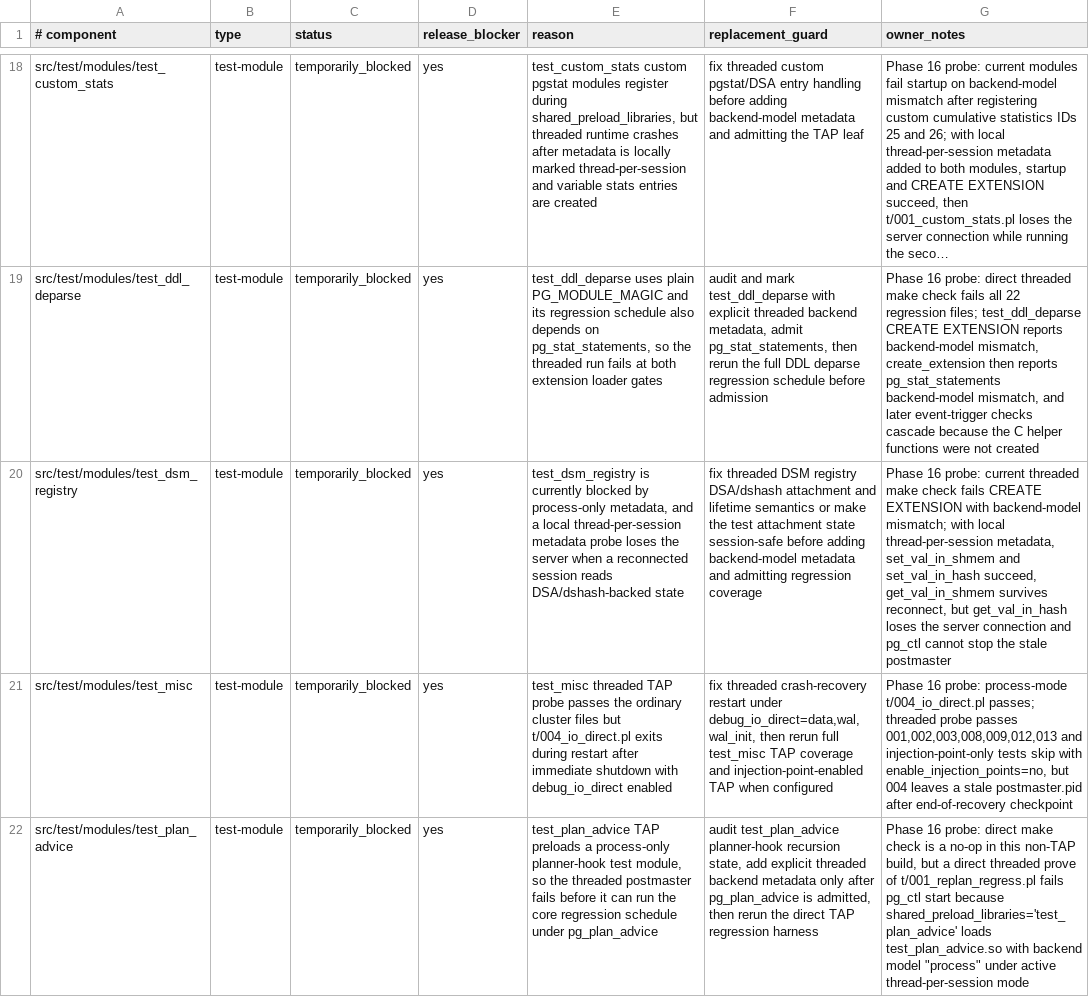
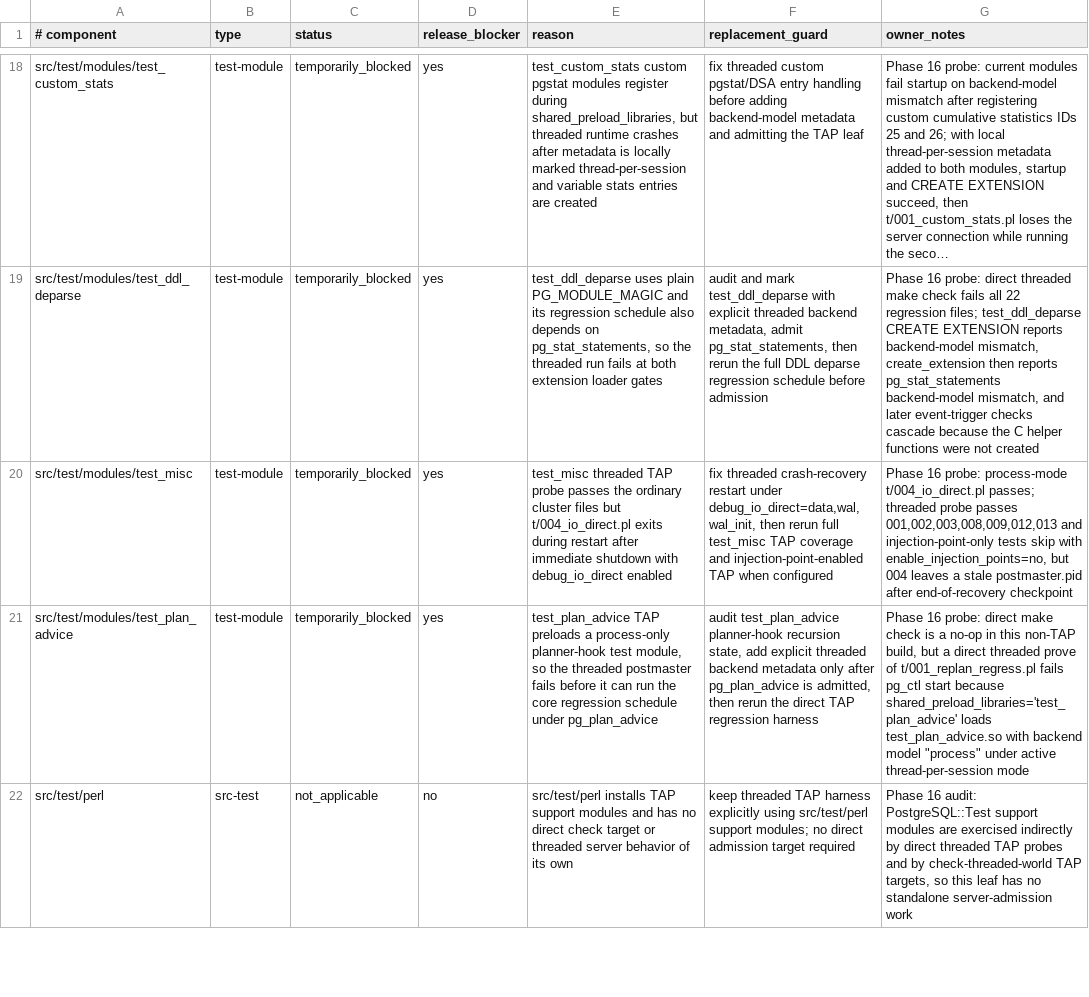
Before and after one commit to samwillis/multithreaded-postgres, a TSV file: plan_docs/MULTITHREADED_PHASE16_EXCLUSIONS.tsv, drawn as a sheet; only a part is shown, gaps mark what is left out; the shorter side is filled out with more unchanged rows; long unchanged cells end in …; the diff names each change by its address in the sheet, - before the commit and + after, or states it on an @@ line.

Commit message:
Admit test_dsm_registry threaded coverage

```diff
--- a/plan_docs/MULTITHREADED_PHASE16_EXCLUSIONS.tsv
+++ b/plan_docs/MULTITHREADED_PHASE16_EXCLUSIONS.tsv
-row 20: src/test/modules/test_dsm_registry | test-module | temporarily_blocked | yes | test_dsm_registry is currently blocked by process-only metadata, and a local thread-per-session metadata probe loses the server when a reconnected session reads DSA/dshash-backed state | fix threaded DSM registry DSA/dshash attachment and lifetime semantics or make the test attachment state session-safe before adding backend-model metadata and admitting regression coverage | Phase 16 probe: current threaded make check fails CREATE EXTENSION with backend-model mismatch; with local thread-per-session metadata, set_val_in_shmem and set_val_in_hash succeed, get_val_in_shmem survives reconnect, but get_val_in_hash loses the server connection and pg_ctl cannot stop the stale postmaster
```
Also changed, not shown: plan_docs/MULTITHREADED_PHASE16_COVERED_COMPONENTS.tsv, 2 other files.
